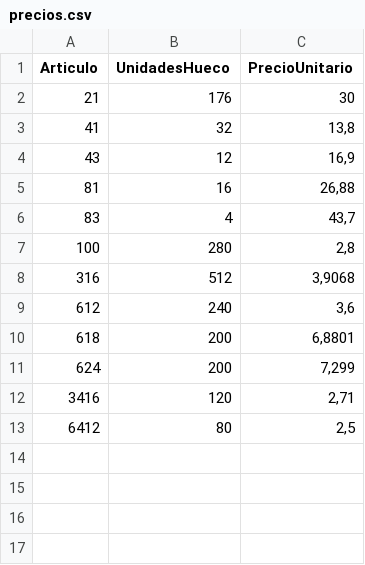
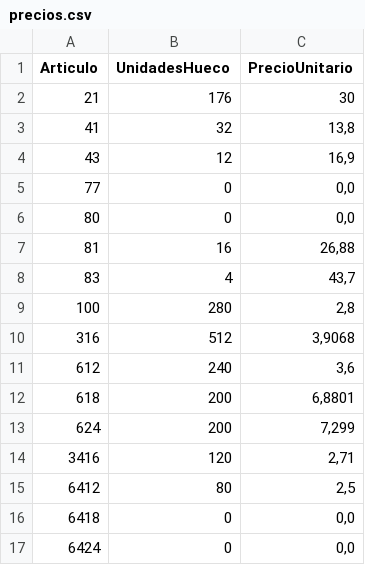
Before and after one commit to Christianperez33/Grasp_LogiFruit, a CSV file: Genetic/data_grasp/precios.csv, drawn as a sheet; the diff names each change by its address in the sheet, - before the commit and + after, or states it on an @@ line.

Commit message:
Data_Preprocessing_V1

```diff
--- a/Genetic/data_grasp/precios.csv
+++ b/Genetic/data_grasp/precios.csv
+row 5: 77 | 0 | 0,0
+row 6: 80 | 0 | 0,0
+row 16: 6418 | 0 | 0,0
+row 17: 6424 | 0 | 0,0
```
Also changed, not shown: 3 other files.
